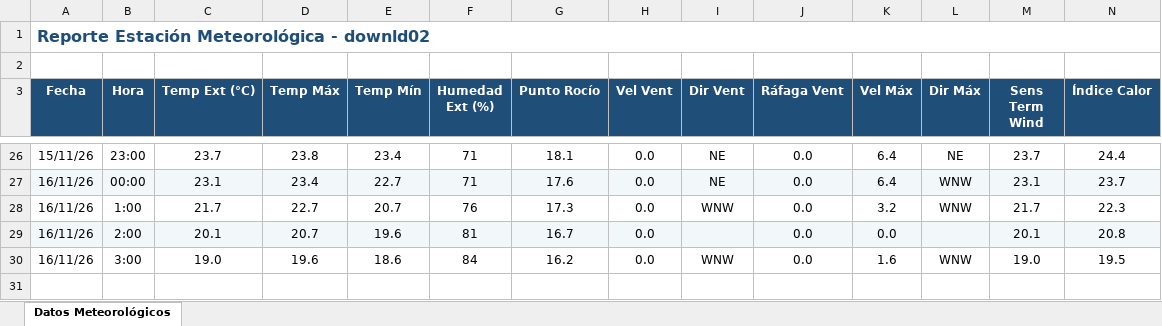
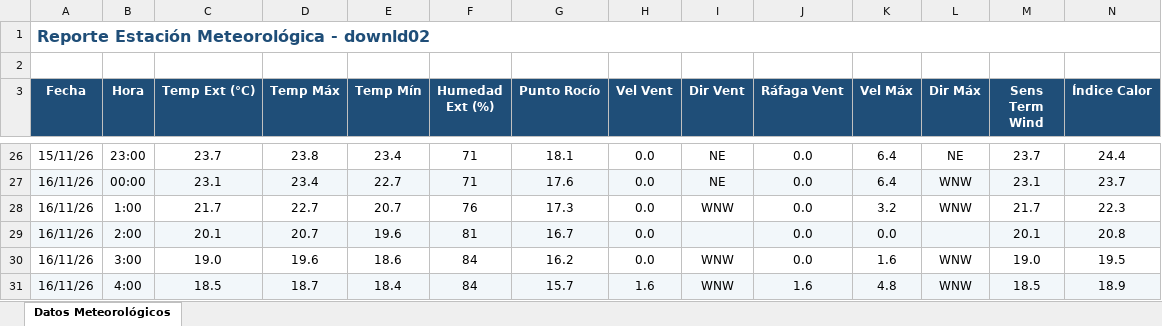
Before and after one commit to intasalta/ema_cerrillos, an Excel workbook: downld02.xlsx, sheet Datos Meteorológicos, drawn as a sheet; only a part is shown, gaps mark what is left out; values as stored, in another font and other column widths than the file's, no borders; rows hold the shown columns only; the diff names each change by its address in the sheet, - before the commit and + after, or states it on an @@ line.

```diff
--- a/downld02.xlsx (sheet Datos Meteorológicos)
+++ b/downld02.xlsx (sheet Datos Meteorológicos)
+row 31: 16/11/26 | 4:00 | 18.5 | 18.7 | 18.4 | 84 | 15.7 | 1.6 | WNW | 1.6 | 4.8 | WNW | 18.5 | 18.9
```
Also changed, not shown: downld08.xlsx, 2 other files.
